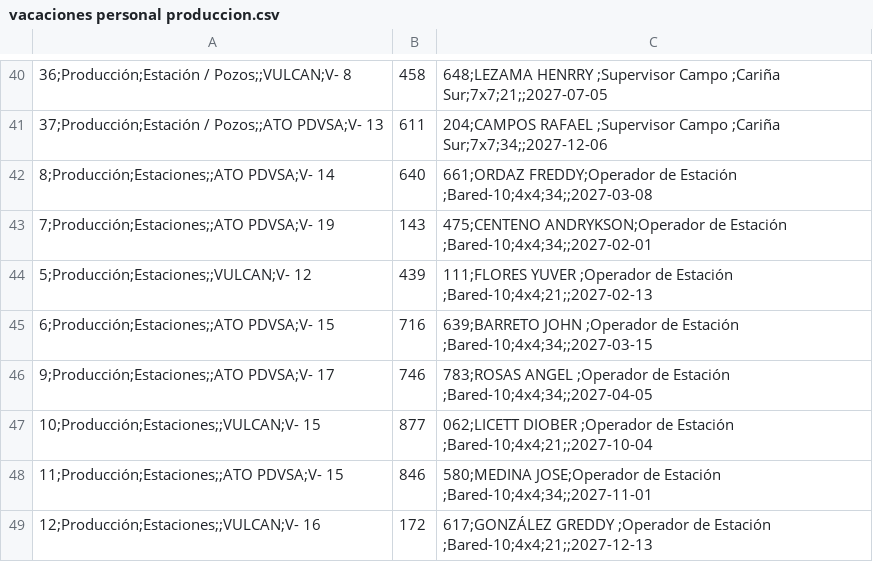
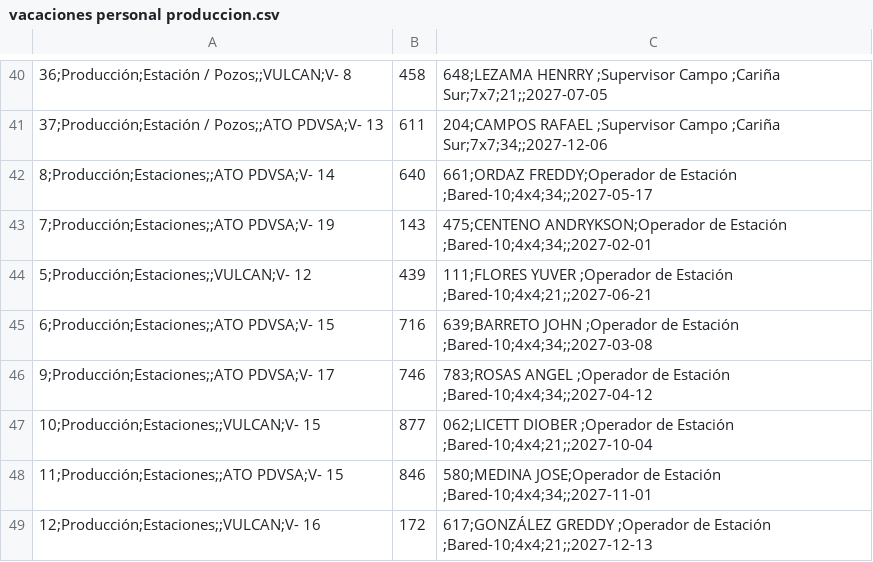
Before and after one commit to karlij/planificador-vacaciones, a CSV file: vacaciones personal produccion.csv, drawn as a sheet; only a part is shown, gaps mark what is left out.

Commit message:
Update vacaciones personal produccion.csv

```diff
--- a/vacaciones personal produccion.csv
+++ b/vacaciones personal produccion.csv
@@ -41,7 +41,7 @@
 37;Producción;Estación / Pozos;;ATO PDVSA;V- 13,611,204;CAMPOS RAFAEL  ;Supervisor Campo ;Cariña Sur;7x7;34;;2027-12-06
-8;Producción;Estaciones;;ATO PDVSA;V- 14,640,661;ORDAZ FREDDY;Operador de Estación ;Bared-10;4x4;34;;2027-03-08
+8;Producción;Estaciones;;ATO PDVSA;V- 14,640,661;ORDAZ FREDDY;Operador de Estación ;Bared-10;4x4;34;;2027-05-17
 7;Producción;Estaciones;;ATO PDVSA;V- 19,143,475;CENTENO ANDRYKSON;Operador de Estación ;Bared-10;4x4;34;;2027-02-01
-5;Producción;Estaciones;;VULCAN;V- 12,439,111;FLORES YUVER ;Operador de Estación ;Bared-10;4x4;21;;2027-02-13
-6;Producción;Estaciones;;ATO PDVSA;V- 15,716,639;BARRETO JOHN ;Operador de Estación ;Bared-10;4x4;34;;2027-03-15
-9;Producción;Estaciones;;ATO PDVSA;V- 17,746,783;ROSAS ANGEL  ;Operador de Estación ;Bared-10;4x4;34;;2027-04-05
+5;Producción;Estaciones;;VULCAN;V- 12,439,111;FLORES YUVER ;Operador de Estación ;Bared-10;4x4;21;;2027-06-21
+6;Producción;Estaciones;;ATO PDVSA;V- 15,716,639;BARRETO JOHN ;Operador de Estación ;Bared-10;4x4;34;;2027-03-08
+9;Producción;Estaciones;;ATO PDVSA;V- 17,746,783;ROSAS ANGEL  ;Operador de Estación ;Bared-10;4x4;34;;2027-04-12
 10;Producción;Estaciones;;VULCAN;V- 15,877,062;LICETT DIOBER ;Operador de Estación ;Bared-10;4x4;21;;2027-10-04
```
